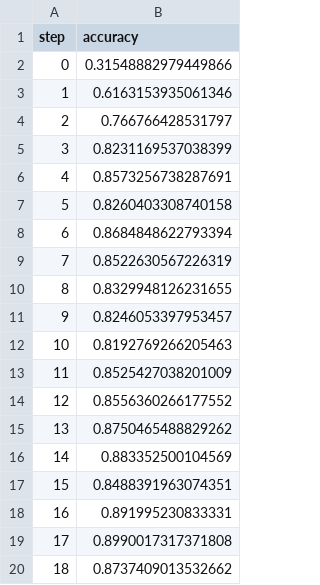
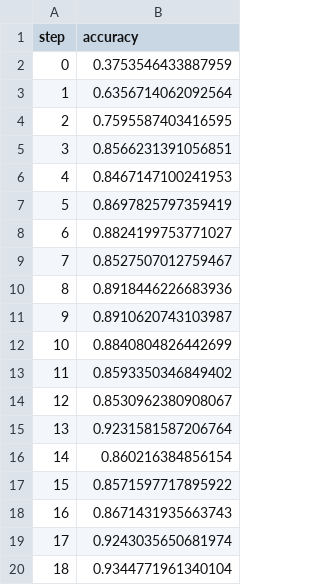
Before and after one commit to natikgadzhi/dvclive-scratchpad, a TSV file: dvclive/plots/metrics/accuracy.tsv, drawn as a sheet.

```diff
--- a/dvclive/plots/metrics/accuracy.tsv
+++ b/dvclive/plots/metrics/accuracy.tsv
@@ -1,20 +1,20 @@
 step	accuracy
-0	0.31548882979449866
-1	0.6163153935061346
-2	0.766766428531797
-3	0.8231169537038399
-4	0.8573256738287691
-5	0.8260403308740158
-6	0.8684848622793394
-7	0.8522630567226319
-8	0.8329948126231655
-9	0.8246053397953457
-10	0.8192769266205463
-11	0.8525427038201009
-12	0.8556360266177552
-13	0.8750465488829262
-14	0.883352500104569
-15	0.8488391963074351
-16	0.891995230833331
-17	0.8990017317371808
-18	0.8737409013532662
+0	0.3753546433887959
+1	0.6356714062092564
+2	0.7595587403416595
+3	0.8566231391056851
+4	0.8467147100241953
+5	0.8697825797359419
+6	0.8824199753771027
+7	0.8527507012759467
+8	0.8918446226683936
+9	0.8910620743103987
+10	0.8840804826442699
+11	0.8593350346849402
+12	0.8530962380908067
+13	0.9231581587206764
+14	0.860216384856154
+15	0.8571597717895922
+16	0.8671431935663743
+17	0.9243035650681974
+18	0.9344771961340104
```
Also changed, not shown: dvclive/plots/metrics/loss.tsv, 2 other files.
